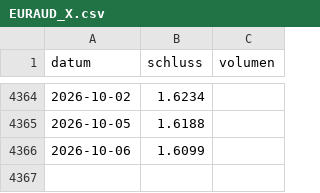
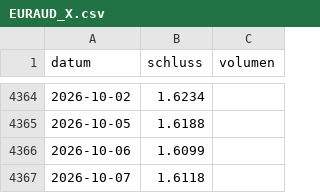
Before and after one commit to raphwienigk-lgtm/anlage-daten, a CSV file: daten/depot/kurse/EURAUD_X.csv, drawn as a sheet; only a part is shown, gaps mark what is left out; the diff names each change by its address in the sheet, - before the commit and + after, or states it on an @@ line.

```diff
--- a/daten/depot/kurse/EURAUD_X.csv
+++ b/daten/depot/kurse/EURAUD_X.csv
+row 4367: 2026-10-07 | 1.6118
```
Also changed, not shown: daten/depot/kurse/EURSGD_X.csv, daten/depot/kurse/EURUSD_X.csv, 2 other files.
